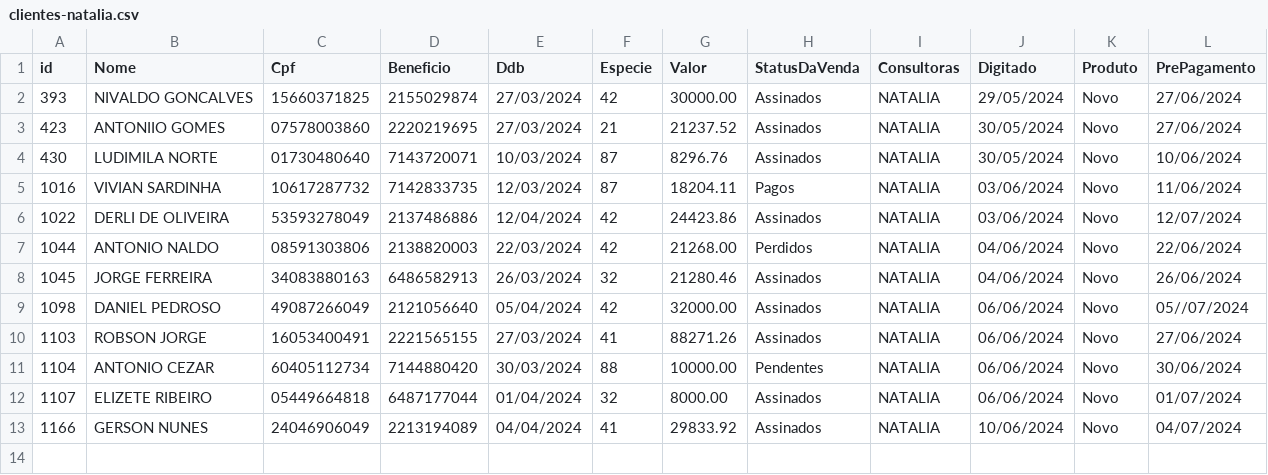
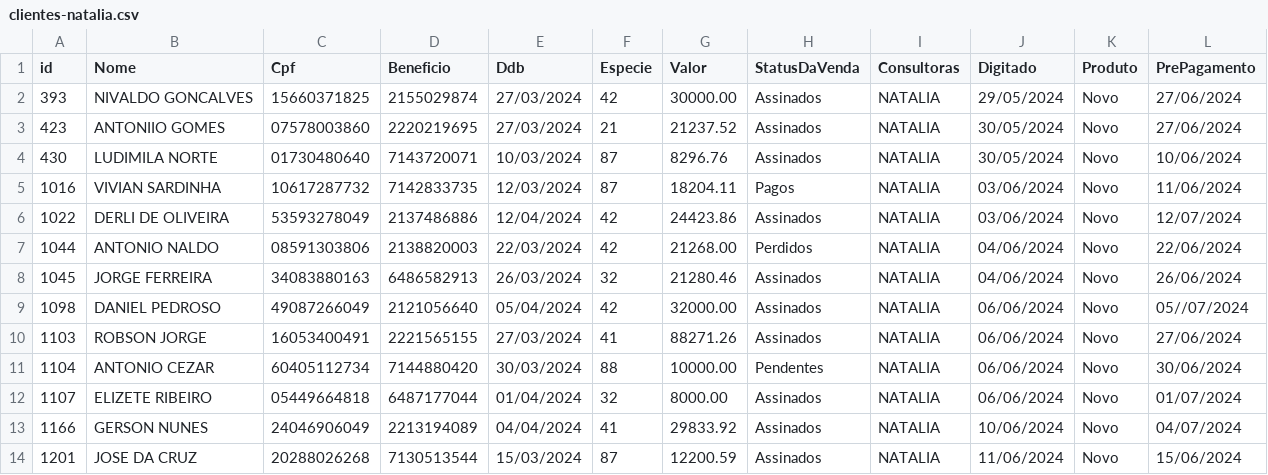
Before and after one commit to sousas2ds/clientes, a CSV file: clientes-natalia.csv, drawn as a sheet.

Commit message:
Atualizando clientes-natalia.csv

```diff
--- a/clientes-natalia.csv
+++ b/clientes-natalia.csv
@@ -13 +13,2 @@ id;Nome;Cpf;Beneficio;Ddb;Especie;Valor;StatusDaVenda;Consultoras;Digitado;Produ
 1166;GERSON NUNES;24046906049;2213194089;04/04/2024;41;29833.92;Assinados;NATALIA;10/06/2024;Novo;04/07/2024
+1201;JOSE DA CRUZ;20288026268;7130513544;15/03/2024;87;12200.59;Assinados;NATALIA;11/06/2024;Novo;15/06/2024
```
